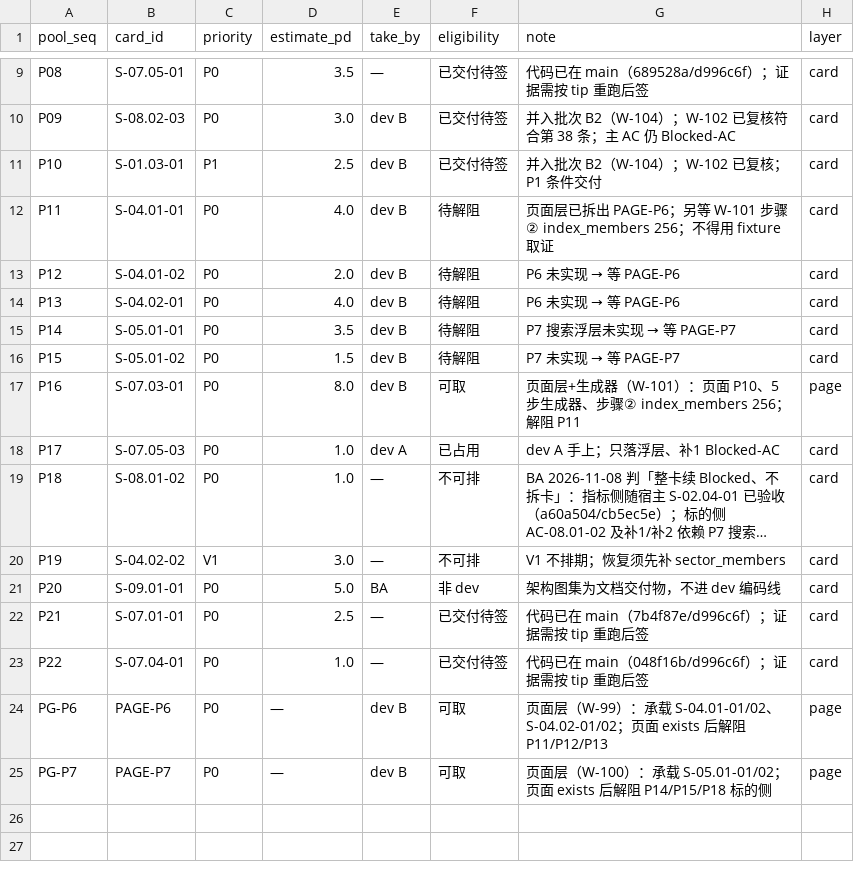
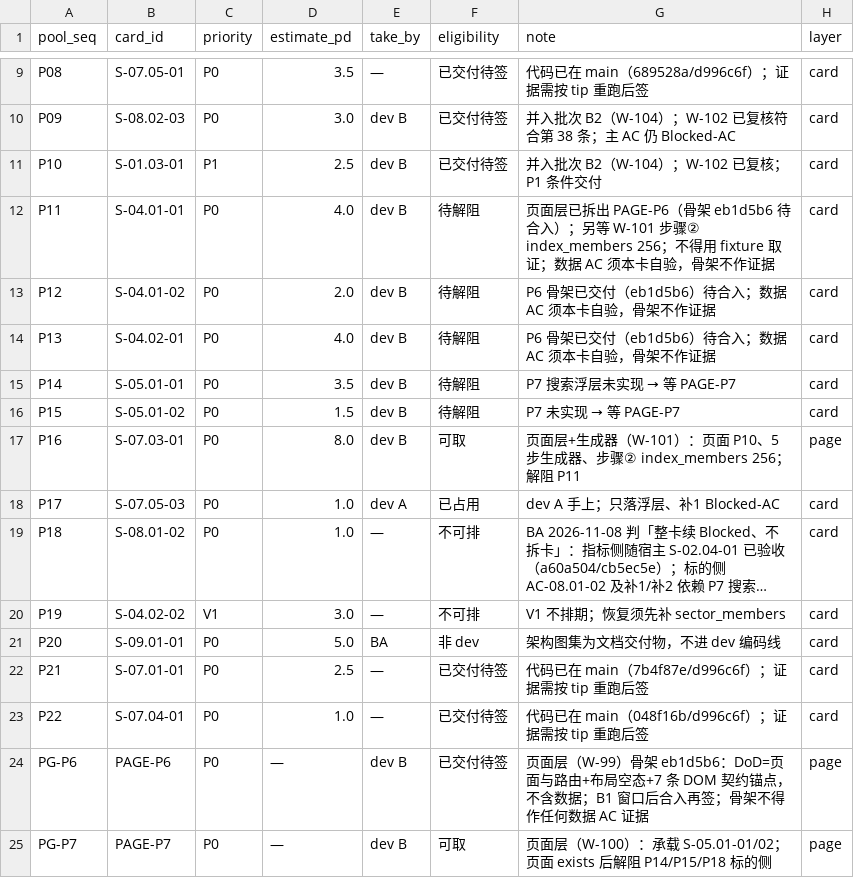
Before and after one commit to man-want-fly/aka, a CSV file: docs/qa/aka-dispatch-pool-v0.1.csv, drawn as a sheet; only a part is shown, gaps mark what is left out; long unchanged cells end in ….

Commit message:
docs(qa): W-99 定为骨架 DoD、W-104 R7 收口，骨架不得作数据 AC 证据
- W-99（eb1d5b6）DoD 定为「页面与路由 + 布局空态 + 7 条 p6.* 契约锚点」，不含数据；页面无 IPC、无 fixture；dom-contracts 110→117
- 硬规则入工单/注册表/审计：骨架页不得作为任何数据 AC 证据，P6 status=exists 只证锚点存在；P11/P12/P13 解阻后各自验数据
- W-99 不拆接线单，接线归 P11/P12/P13；eb1d5b6 不早于 B1 窗口结束合入，合入后 BA 落 status=exists/anchor
- W-104（e406e76）R7 硬条件核对通过：sampleProvesRefetch=口径价不同&&市值已变，两种不满足均红并注明样本不足；状态改待验收
- 池子 P11/P12/P13 与 PG-P6 同步；B1 窗口不变，P09/P10 代码仍不合 main

Sign-Invalidates: W-99 W-104
连带修正：docs/qa/aka-card-workorder-v0.1.md §0.0 W-99 L25 待开工→待验收、W-104 L30 待开工→待验收；docs/qa/aka-page-registry-v0.1.csv P6 L7 追加 exists 语义；docs/qa/aka-dispatch-pool-v0.1.csv P11/P12/P13 L12-14、PG-P6 L24 状态与口径更新；docs/qa/aka-card-decision-audit-v0.1.md 新增 §4.7.82

```diff
--- a/docs/qa/aka-dispatch-pool-v0.1.csv
+++ b/docs/qa/aka-dispatch-pool-v0.1.csv
@@ -11,5 +11,5 @@ P09,S-08.02-03,P0,3.0,dev B,已交付待签,并入批次 B2（W-104）；W-102
 P10,S-01.03-01,P1,2.5,dev B,已交付待签,并入批次 B2（W-104）；W-102 已复核；P1 条件交付,card
-P11,S-04.01-01,P0,4.0,dev B,待解阻,页面层已拆出 PAGE-P6；另等 W-101 步骤② index_members 256；不得用 fixture 取证,card
-P12,S-04.01-02,P0,2.0,dev B,待解阻,P6 未实现 → 等 PAGE-P6,card
-P13,S-04.02-01,P0,4.0,dev B,待解阻,P6 未实现 → 等 PAGE-P6,card
+P11,S-04.01-01,P0,4.0,dev B,待解阻,页面层已拆出 PAGE-P6（骨架 eb1d5b6 待合入）；另等 W-101 步骤② index_members 256；不得用 fixture 取证；数据 AC 须本卡自验，骨架不作证据,card
+P12,S-04.01-02,P0,2.0,dev B,待解阻,P6 骨架已交付（eb1d5b6）待合入；数据 AC 须本卡自验，骨架不作证据,card
+P13,S-04.02-01,P0,4.0,dev B,待解阻,P6 骨架已交付（eb1d5b6）待合入；数据 AC 须本卡自验，骨架不作证据,card
 P14,S-05.01-01,P0,3.5,dev B,待解阻,P7 搜索浮层未实现 → 等 PAGE-P7,card
@@ -23,3 +23,3 @@ P21,S-07.01-01,P0,2.5,—,已交付待签,代码已在 main（7b4f87e/d996c6f）
 P22,S-07.04-01,P0,1.0,—,已交付待签,代码已在 main（048f16b/d996c6f）；证据需按 tip 重跑后签,card
-PG-P6,PAGE-P6,P0,—,dev B,可取,页面层（W-99）：承载 S-04.01-01/02、S-04.02-01/02；页面 exists 后解阻 P11/P12/P13,page
+PG-P6,PAGE-P6,P0,—,dev B,已交付待签,页面层（W-99）骨架 eb1d5b6：DoD=页面与路由+布局空态+7 条 DOM 契约锚点，不含数据；B1 窗口后合入再签；骨架不得作任何数据 AC 证据,page
 PG-P7,PAGE-P7,P0,—,dev B,可取,页面层（W-100）：承载 S-05.01-01/02；页面 exists 后解阻 P14/P15/P18 标的侧,page
```
Also changed, not shown: docs/qa/aka-page-registry-v0.1.csv, 2 other files.
